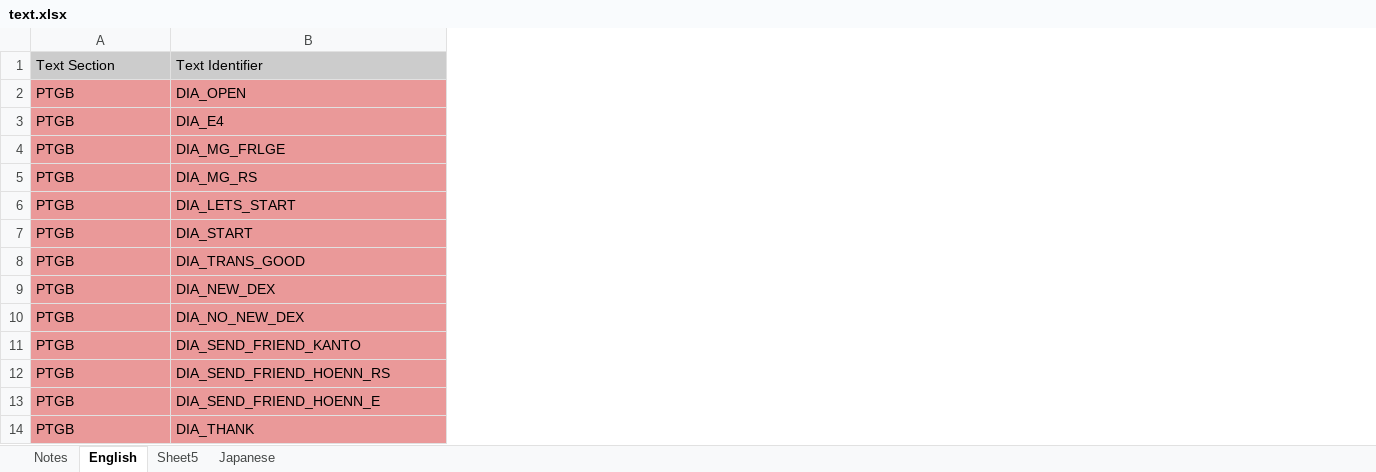
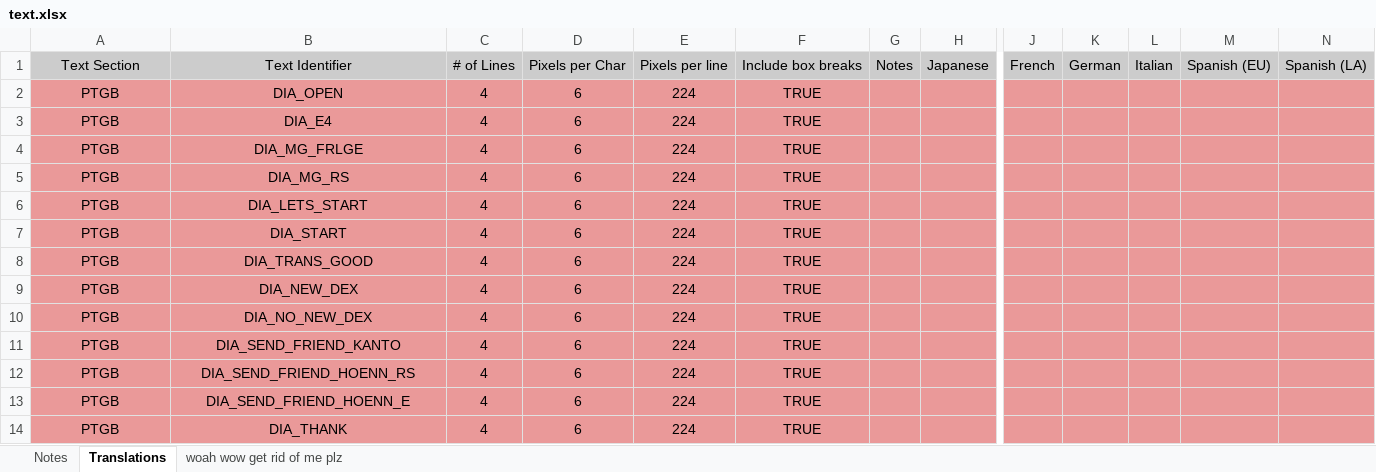
Before and after one commit to GearsProgress/Poke_Transporter_GB, an Excel workbook: text_helper/text.xlsx, sheet Translations, drawn as a sheet; only a part is shown, gaps mark what is left out; values as stored, in another font and other column widths than the file's, no borders; charts and pictures not drawn; the diff covers the shown part only; the diff names each change by its address in the sheet, - before the commit and + after, or states it on an @@ line.

```diff
--- a/text_helper/text.xlsx (sheet Translations)
+++ b/text_helper/text.xlsx (sheet Translations)
-sheet tab: English
+sheet tab: Translations
-sheet tab: Sheet5
+sheet tab: woah wow get rid of me plz
-sheet tab: Japanese
+column C, rows 1-14: # of Lines | 4 | 4 | 4 | 4 | 4 | 4 | 4 | 4 | 4 | 4 | 4 | 4 | 4
+column D, rows 1-14: Pixels per Char | 6 | 6 | 6 | 6 | 6 | 6 | 6 | 6 | 6 | 6 | 6 | 6 | 6
+column E, rows 1-14: Pixels per line | 224 | 224 | 224 | 224 | 224 | 224 | 224 | 224 | 224 | 224 | 224 | 224 | 224
+column F, rows 1-14: Include box breaks | TRUE | TRUE | TRUE | TRUE | TRUE | TRUE | TRUE | TRUE | TRUE | TRUE | TRUE | TRUE | TRUE
+column G, row 1: Notes
+column H, row 1: Japanese
+column J, row 1: French
+column K, row 1: German
+column L, row 1: Italian
+column M, row 1: Spanish (EU)
+column N, row 1: Spanish (LA)
-A1:B14 alignment: left
+A1:B14 alignment: center
```
Also changed, not shown: 7 added rows, 1 moved row, 35 edited cells and cell formats elsewhere in this sheet, charts or pictures, 17 other files.
